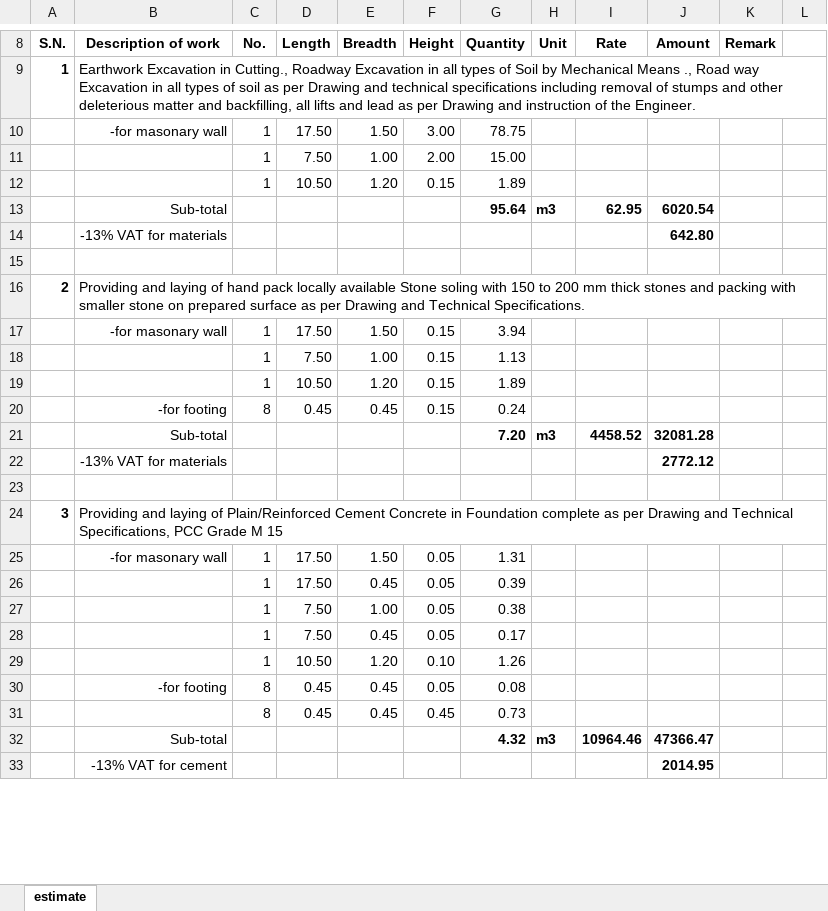
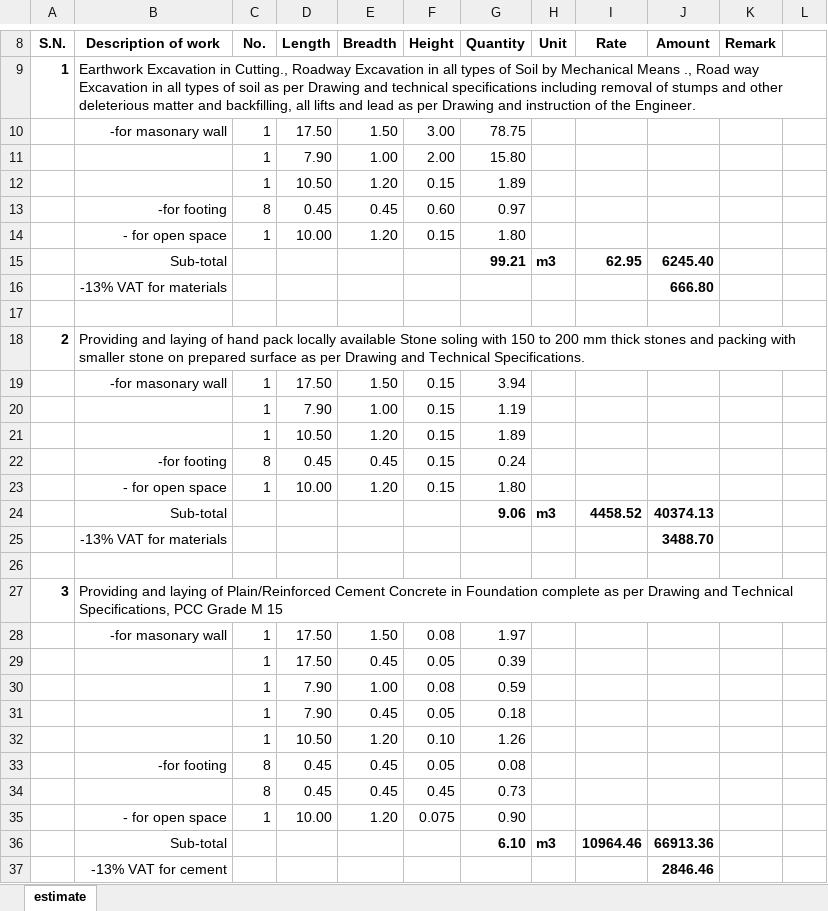
Before and after one commit to suwalcrystal/ward1, an Excel workbook: बजेट माग estimate/devithaan baaje/devithaan.xlsx, sheet estimate, drawn as a sheet; only a part is shown, gaps mark what is left out; values as stored, in another font and other column widths than the file's, no borders; removed rows and columns are numbered as before the commit, all else as after; the diff covers the shown part only; the diff names each change by its address in the sheet, - before the commit and + after, or states it on an @@ line.

Commit message:
devithaan edited

```diff
--- a/बजेट माग estimate/devithaan baaje/devithaan.xlsx (sheet estimate)
+++ b/बजेट माग estimate/devithaan baaje/devithaan.xlsx (sheet estimate)
-D11 (Length): 7.50
+D11 (Length): 7.90
-G11 (Quantity): 15.00
+G11 (Quantity): 15.80
+row 13:  | -for footing | 8 | 0.45 | 0.45 | 0.60 | 0.97
+row 14:  | - for open space | 1 | 10.00 | 1.20 | 0.15 | 1.80
-G15 (Quantity): 95.64
+G15 (Quantity): 99.21
-J15 (Amount): 6020.54
+J15 (Amount): 6245.40
-J16 (Amount): 642.80
+J16 (Amount): 666.80
-D20 (Length): 7.50
+D20 (Length): 7.90
-G20 (Quantity): 1.13
+G20 (Quantity): 1.19
+row 23:  | - for open space | 1 | 10.00 | 1.20 | 0.15 | 1.80
-G24 (Quantity): 7.20
+G24 (Quantity): 9.06
-J24 (Amount): 32081.28
+J24 (Amount): 40374.13
-J25 (Amount): 2772.12
+J25 (Amount): 3488.70
-F28 (Height): 0.05
+F28 (Height): 0.08
-G28 (Quantity): 1.31
+G28 (Quantity): 1.97
-row 27:  |  | 1 | 7.50 | 1.00 | 0.05 | 0.38
+row 30:  |  | 1 | 7.90 | 1.00 | 0.08 | 0.59
-D31 (Length): 7.50
+D31 (Length): 7.90
-G31 (Quantity): 0.17
+G31 (Quantity): 0.18
+row 35:  | - for open space | 1 | 10.00 | 1.20 | 0.075 | 0.90
-G36 (Quantity): 4.32
+G36 (Quantity): 6.10
-J36 (Amount): 47366.47
+J36 (Amount): 66913.36
-J37 (Amount): 2014.95
+J37 (Amount): 2846.46
```
Also changed, not shown: 1 added row and 31 edited cells elsewhere in this sheet, formulas that keep their value.
